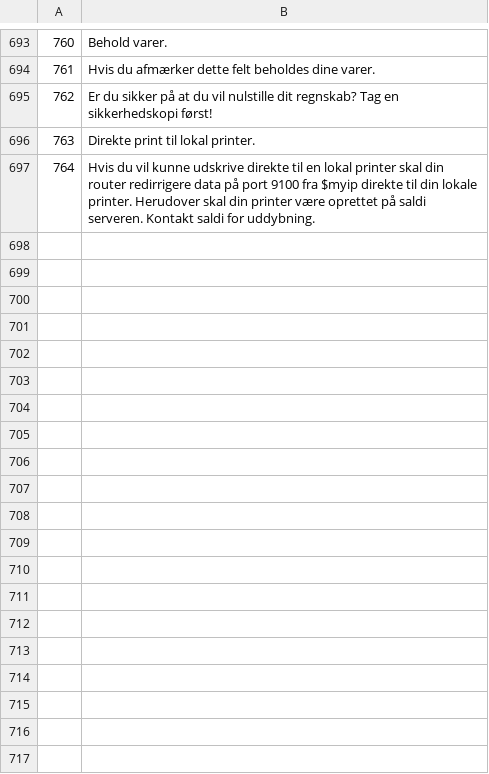
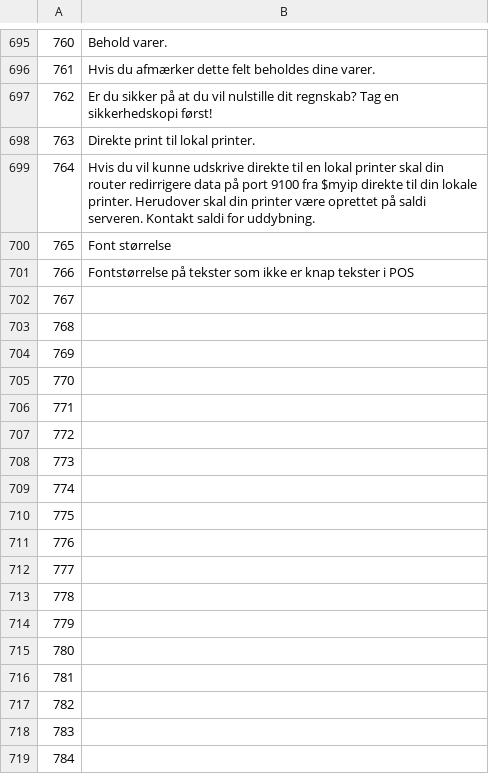
Before and after one commit to nielsrune/saldi_ce, a CSV file: importfiler/tekster.csv, drawn as a sheet; only a part is shown, gaps mark what is left out; the diff covers the shown part only; the diff names each change by its address in the sheet, - before the commit and + after, or states it on an @@ line.

```diff
--- a/importfiler/tekster.csv
+++ b/importfiler/tekster.csv
+row 700: 765 | Font størrelse
+row 701: 766 | Fontstørrelse på tekster som ikke er knap tekster i POS
+row 702: 767
+row 703: 768
+row 704: 769
+row 705: 770
+row 706: 771
+row 707: 772
+row 708: 773
+row 709: 774
+row 710: 775
+row 711: 776
+row 712: 777
+row 713: 778
+row 714: 779
+row 715: 780
+row 716: 781
+row 717: 782
+row 718: 783
+row 719: 784
```
Also changed, not shown: 60 added rows, 28 edited cells and row numbers in column A elsewhere in this file, 16 other files.
